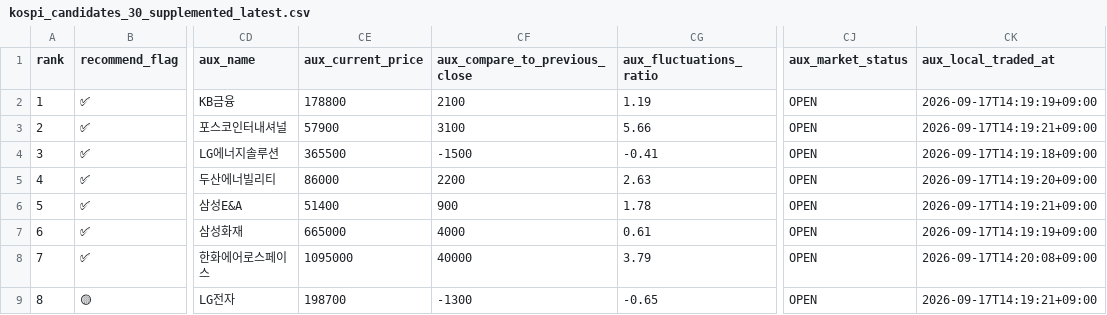
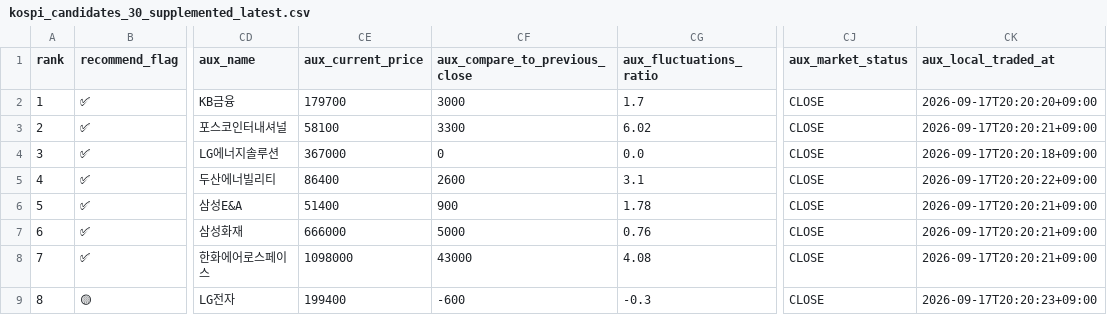
Before and after one commit to sehwankim0114/krx-watchlist-auto, a CSV file: latest/kospi_candidates_30_supplemented_latest.csv, drawn as a sheet; only a part is shown, gaps mark what is left out; the diff covers the shown part only; the diff names each change by its address in the sheet, - before the commit and + after, or states it on an @@ line.

```diff
--- a/latest/kospi_candidates_30_supplemented_latest.csv
+++ b/latest/kospi_candidates_30_supplemented_latest.csv
-CE2 (aux_current_price): 178800
+CE2 (aux_current_price): 179700
-CF2 (aux_compare_to_previous_close): 2100
+CF2 (aux_compare_to_previous_close): 3000
-CG2 (aux_fluctuations_ratio): 1.19
+CG2 (aux_fluctuations_ratio): 1.7
-CJ2:CJ9 (aux_market_status): OPEN
+CJ2:CJ9 (aux_market_status): CLOSE
-CK2 (aux_local_traded_at): 2026-09-17T14:19:19+09:00
+CK2 (aux_local_traded_at): 2026-09-17T20:20:20+09:00
-CE3 (aux_current_price): 57900
+CE3 (aux_current_price): 58100
-CF3 (aux_compare_to_previous_close): 3100
+CF3 (aux_compare_to_previous_close): 3300
-CG3 (aux_fluctuations_ratio): 5.66
+CG3 (aux_fluctuations_ratio): 6.02
-CK3 (aux_local_traded_at): 2026-09-17T14:19:21+09:00
+CK3 (aux_local_traded_at): 2026-09-17T20:20:21+09:00
-CE4 (aux_current_price): 365500
+CE4 (aux_current_price): 367000
-CF4 (aux_compare_to_previous_close): -1500
+CF4 (aux_compare_to_previous_close): 0
-CG4 (aux_fluctuations_ratio): -0.41
+CG4 (aux_fluctuations_ratio): 0.0
-CK4 (aux_local_traded_at): 2026-09-17T14:19:18+09:00
+CK4 (aux_local_traded_at): 2026-09-17T20:20:18+09:00
-CE5 (aux_current_price): 86000
+CE5 (aux_current_price): 86400
-CF5 (aux_compare_to_previous_close): 2200
+CF5 (aux_compare_to_previous_close): 2600
-CG5 (aux_fluctuations_ratio): 2.63
+CG5 (aux_fluctuations_ratio): 3.1
-CK5 (aux_local_traded_at): 2026-09-17T14:19:20+09:00
+CK5 (aux_local_traded_at): 2026-09-17T20:20:22+09:00
-CK6 (aux_local_traded_at): 2026-09-17T14:19:21+09:00
+CK6 (aux_local_traded_at): 2026-09-17T20:20:21+09:00
-CE7 (aux_current_price): 665000
+CE7 (aux_current_price): 666000
-CF7 (aux_compare_to_previous_close): 4000
+CF7 (aux_compare_to_previous_close): 5000
-CG7 (aux_fluctuations_ratio): 0.61
+CG7 (aux_fluctuations_ratio): 0.76
-CK7 (aux_local_traded_at): 2026-09-17T14:19:19+09:00
+CK7 (aux_local_traded_at): 2026-09-17T20:20:21+09:00
-CE8 (aux_current_price): 1095000
+CE8 (aux_current_price): 1098000
-CF8 (aux_compare_to_previous_close): 40000
+CF8 (aux_compare_to_previous_close): 43000
-CG8 (aux_fluctuations_ratio): 3.79
+CG8 (aux_fluctuations_ratio): 4.08
-CK8 (aux_local_traded_at): 2026-09-17T14:20:08+09:00
+CK8 (aux_local_traded_at): 2026-09-17T20:20:21+09:00
-CE9 (aux_current_price): 198700
+CE9 (aux_current_price): 199400
-CF9 (aux_compare_to_previous_close): -1300
+CF9 (aux_compare_to_previous_close): -600
-CG9 (aux_fluctuations_ratio): -0.65
+CG9 (aux_fluctuations_ratio): -0.3
-CK9 (aux_local_traded_at): 2026-09-17T14:19:21+09:00
+CK9 (aux_local_traded_at): 2026-09-17T20:20:23+09:00
```
Also changed, not shown: 110 edited cells elsewhere in this file, latest/kosdaq_candidates_10_current_basis_latest.csv, latest/kospi_gainers_1m_current_basis_latest.csv, 13 other files.
